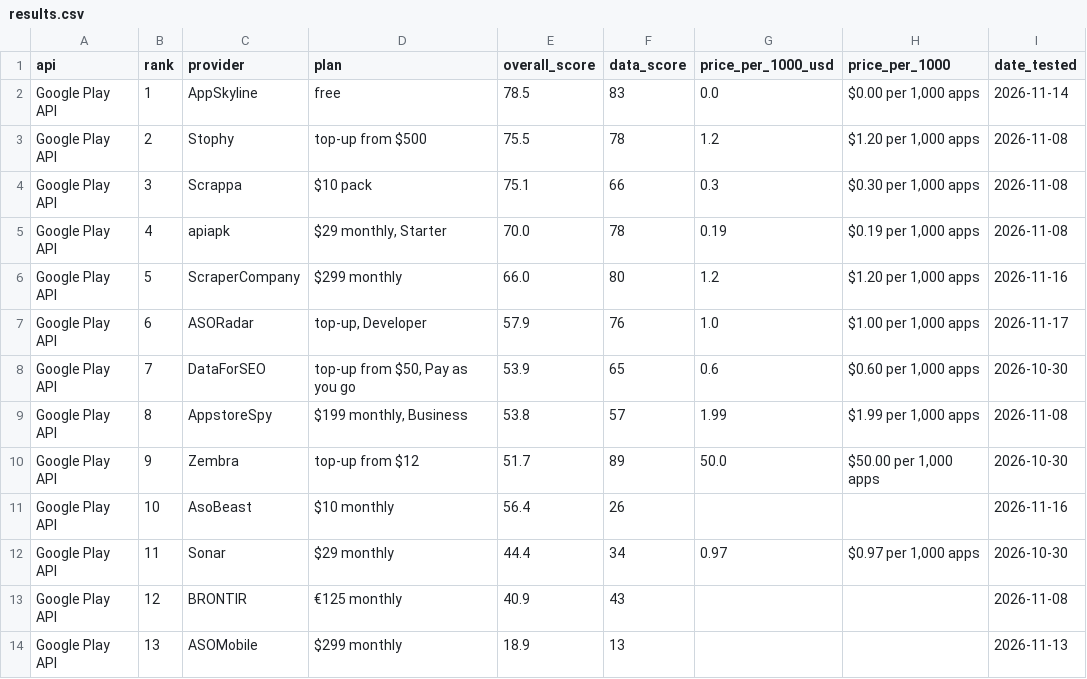
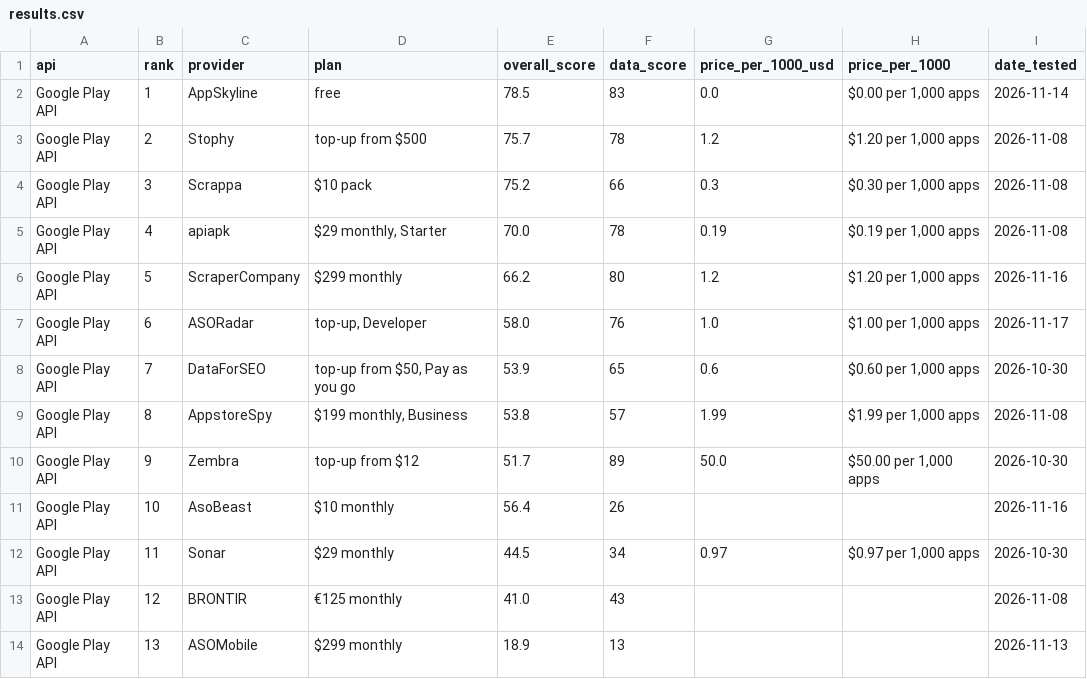
Before and after one commit to waynehamadi/best-google-play-api, a CSV file: results.csv, drawn as a sheet; only a part is shown; the diff names each change by its address in the sheet, - before the commit and + after, or states it on an @@ line.

Commit message:
Benchmark results from datacircle.dev

```diff
--- a/results.csv
+++ b/results.csv
-E3 (overall_score): 75.5
+E3 (overall_score): 75.7
-E4 (overall_score): 75.1
+E4 (overall_score): 75.2
-E6 (overall_score): 66.0
+E6 (overall_score): 66.2
-E7 (overall_score): 57.9
+E7 (overall_score): 58.0
-E12 (overall_score): 44.4
+E12 (overall_score): 44.5
-E13 (overall_score): 40.9
+E13 (overall_score): 41.0
```
Also changed, not shown: 1 other file.
